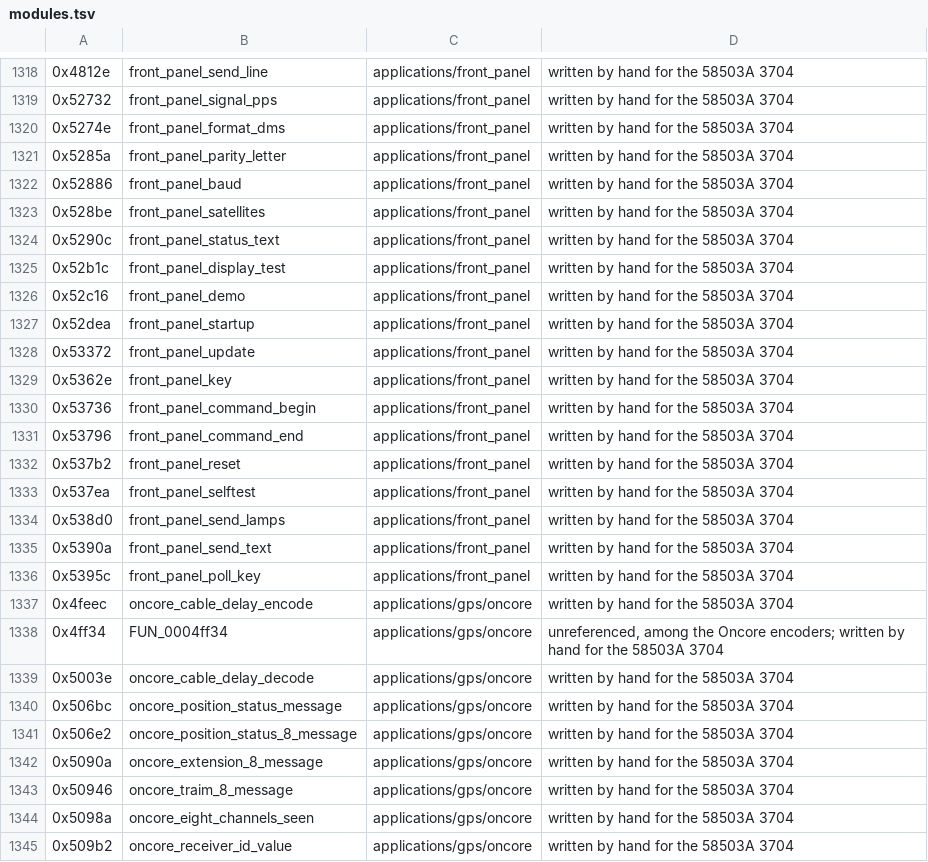
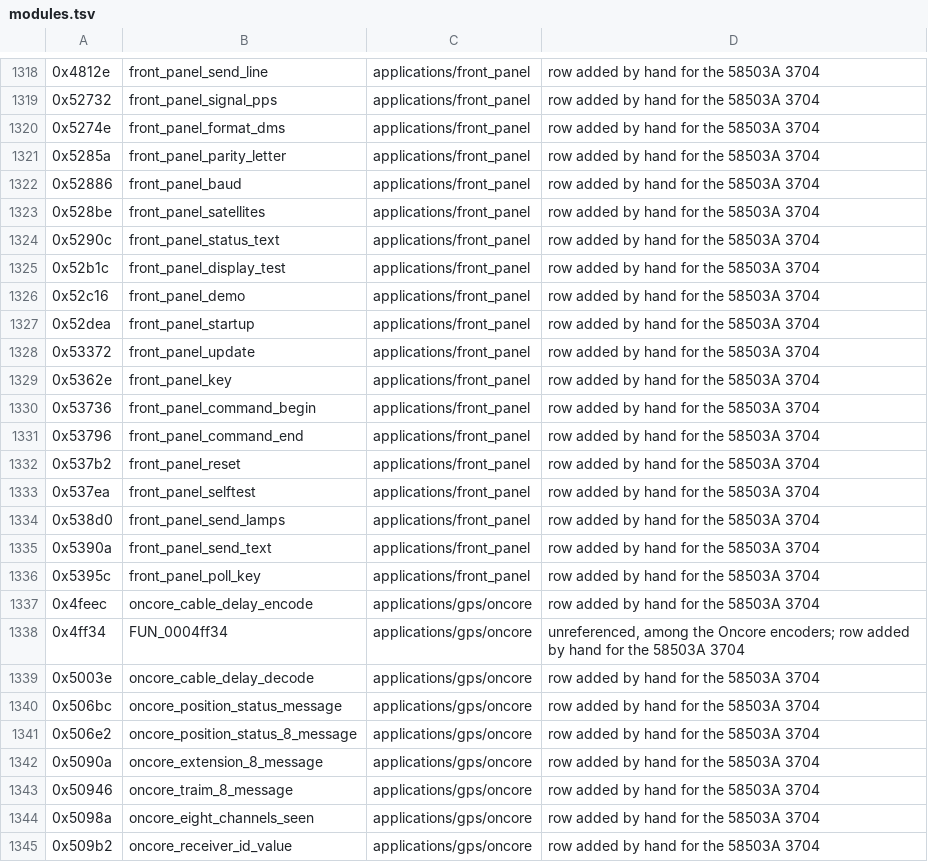
Before and after one commit to charlieh0tel/smartclock, a TSV file: third_party/firmware/analysis/58503a-3704/modules.tsv, drawn as a sheet; only a part is shown, gaps mark what is left out; the diff covers the shown part only.

Commit message:
Check the docs' tool figures, and say what C is hand-written per image
AGENTS.md: every figure a doc quotes from a tool's output is checked
by a make target against a fresh run, or is not quoted.

report_figures.py also reads each image's export: its functions
written by hand, left as the decompiler's reading, assembly and
thunks, and checks the sentences in README.md, rewrite.md,
docs/firmware/README.md and the 58503A's and Z3801A's documents that
quote them.  diff_figures.py checks how many of the 58503A's new and
changed functions are written by hand.  seed_names.py checks each
port document's count of rows added by hand.

The 58503A's document said its 179 new functions were written new;
18 are, and 160 remain the decompiler's reading (1005 and 215 of its
primary's and installer's functions are hand-written, 415 and 33 are
readings).  The Z3801A has 24 primary readings.  README.md and
rewrite.md now say so per image.  The 58503A's hand rows were 340,
not 341.

seed_names.py marks a hand row "row added by hand for the IMAGE", not
"written by hand", which read as hand-written C; the names and modules
tables and the 58503A's export, re-exported from a bare import, carry
the new mark.

```diff
--- a/third_party/firmware/analysis/58503a-3704/modules.tsv
+++ b/third_party/firmware/analysis/58503a-3704/modules.tsv
@@ -1318,28 +1318,28 @@
-0x4812e	front_panel_send_line	applications/front_panel	written by hand for the 58503A 3704
-0x52732	front_panel_signal_pps	applications/front_panel	written by hand for the 58503A 3704
-0x5274e	front_panel_format_dms	applications/front_panel	written by hand for the 58503A 3704
-0x5285a	front_panel_parity_letter	applications/front_panel	written by hand for the 58503A 3704
-0x52886	front_panel_baud	applications/front_panel	written by hand for the 58503A 3704
-0x528be	front_panel_satellites	applications/front_panel	written by hand for the 58503A 3704
-0x5290c	front_panel_status_text	applications/front_panel	written by hand for the 58503A 3704
-0x52b1c	front_panel_display_test	applications/front_panel	written by hand for the 58503A 3704
-0x52c16	front_panel_demo	applications/front_panel	written by hand for the 58503A 3704
-0x52dea	front_panel_startup	applications/front_panel	written by hand for the 58503A 3704
-0x53372	front_panel_update	applications/front_panel	written by hand for the 58503A 3704
-0x5362e	front_panel_key	applications/front_panel	written by hand for the 58503A 3704
-0x53736	front_panel_command_begin	applications/front_panel	written by hand for the 58503A 3704
-0x53796	front_panel_command_end	applications/front_panel	written by hand for the 58503A 3704
-0x537b2	front_panel_reset	applications/front_panel	written by hand for the 58503A 3704
-0x537ea	front_panel_selftest	applications/front_panel	written by hand for the 58503A 3704
-0x538d0	front_panel_send_lamps	applications/front_panel	written by hand for the 58503A 3704
-0x5390a	front_panel_send_text	applications/front_panel	written by hand for the 58503A 3704
-0x5395c	front_panel_poll_key	applications/front_panel	written by hand for the 58503A 3704
-0x4feec	oncore_cable_delay_encode	applications/gps/oncore	written by hand for the 58503A 3704
-0x4ff34	FUN_0004ff34	applications/gps/oncore	unreferenced, among the Oncore encoders; written by hand for the 58503A 3704
-0x5003e	oncore_cable_delay_decode	applications/gps/oncore	written by hand for the 58503A 3704
-0x506bc	oncore_position_status_message	applications/gps/oncore	written by hand for the 58503A 3704
-0x506e2	oncore_position_status_8_message	applications/gps/oncore	written by hand for the 58503A 3704
-0x5090a	oncore_extension_8_message	applications/gps/oncore	written by hand for the 58503A 3704
-0x50946	oncore_traim_8_message	applications/gps/oncore	written by hand for the 58503A 3704
-0x5098a	oncore_eight_channels_seen	applications/gps/oncore	written by hand for the 58503A 3704
-0x509b2	oncore_receiver_id_value	applications/gps/oncore	written by hand for the 58503A 3704
+0x4812e	front_panel_send_line	applications/front_panel	row added by hand for the 58503A 3704
+0x52732	front_panel_signal_pps	applications/front_panel	row added by hand for the 58503A 3704
+0x5274e	front_panel_format_dms	applications/front_panel	row added by hand for the 58503A 3704
+0x5285a	front_panel_parity_letter	applications/front_panel	row added by hand for the 58503A 3704
+0x52886	front_panel_baud	applications/front_panel	row added by hand for the 58503A 3704
+0x528be	front_panel_satellites	applications/front_panel	row added by hand for the 58503A 3704
+0x5290c	front_panel_status_text	applications/front_panel	row added by hand for the 58503A 3704
+0x52b1c	front_panel_display_test	applications/front_panel	row added by hand for the 58503A 3704
+0x52c16	front_panel_demo	applications/front_panel	row added by hand for the 58503A 3704
+0x52dea	front_panel_startup	applications/front_panel	row added by hand for the 58503A 3704
+0x53372	front_panel_update	applications/front_panel	row added by hand for the 58503A 3704
+0x5362e	front_panel_key	applications/front_panel	row added by hand for the 58503A 3704
+0x53736	front_panel_command_begin	applications/front_panel	row added by hand for the 58503A 3704
+0x53796	front_panel_command_end	applications/front_panel	row added by hand for the 58503A 3704
+0x537b2	front_panel_reset	applications/front_panel	row added by hand for the 58503A 3704
+0x537ea	front_panel_selftest	applications/front_panel	row added by hand for the 58503A 3704
+0x538d0	front_panel_send_lamps	applications/front_panel	row added by hand for the 58503A 3704
+0x5390a	front_panel_send_text	applications/front_panel	row added by hand for the 58503A 3704
+0x5395c	front_panel_poll_key	applications/front_panel	row added by hand for the 58503A 3704
+0x4feec	oncore_cable_delay_encode	applications/gps/oncore	row added by hand for the 58503A 3704
+0x4ff34	FUN_0004ff34	applications/gps/oncore	unreferenced, among the Oncore encoders; row added by hand for the 58503A 3704
+0x5003e	oncore_cable_delay_decode	applications/gps/oncore	row added by hand for the 58503A 3704
+0x506bc	oncore_position_status_message	applications/gps/oncore	row added by hand for the 58503A 3704
+0x506e2	oncore_position_status_8_message	applications/gps/oncore	row added by hand for the 58503A 3704
+0x5090a	oncore_extension_8_message	applications/gps/oncore	row added by hand for the 58503A 3704
+0x50946	oncore_traim_8_message	applications/gps/oncore	row added by hand for the 58503A 3704
+0x5098a	oncore_eight_channels_seen	applications/gps/oncore	row added by hand for the 58503A 3704
+0x509b2	oncore_receiver_id_value	applications/gps/oncore	row added by hand for the 58503A 3704
```
Also changed, not shown: 165 edited cells elsewhere in this file, third_party/firmware/analysis/58503a-3704/names.tsv, third_party/firmware/analysis/z3801a-3543/modules.tsv, 12 other files.
